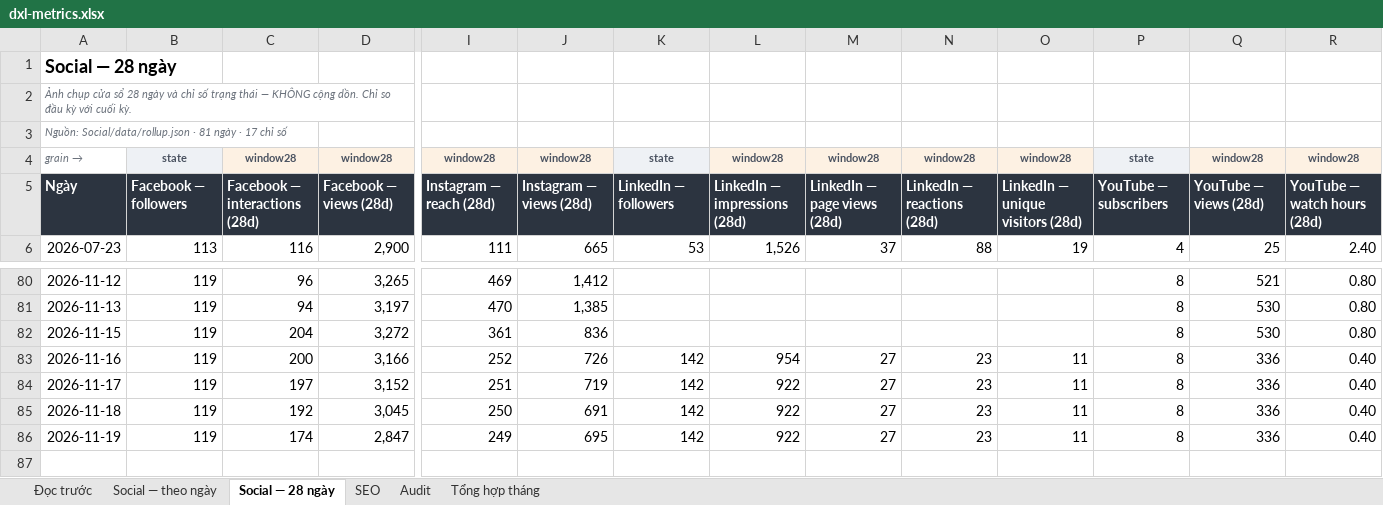
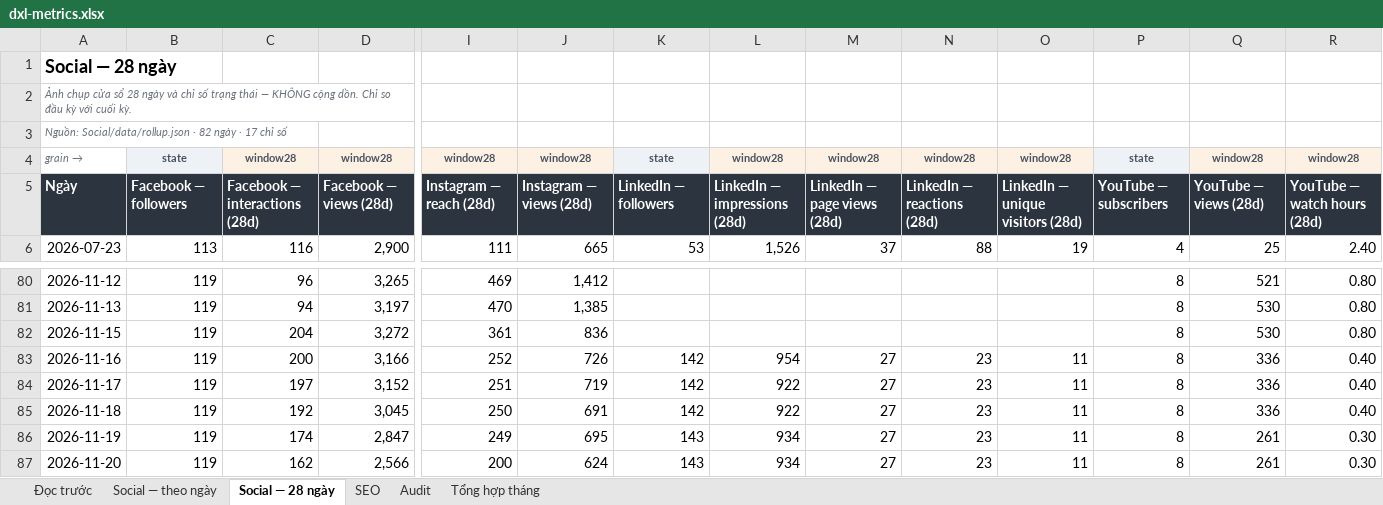
Before and after one commit to tram-fdx/dxl-social-dashboard-site, an Excel workbook: dxl-metrics.xlsx, sheet Social — 28 ngày, drawn as a sheet; only a part is shown, gaps mark what is left out; values as stored, in another font and other column widths than the file's, no borders; rows hold the shown columns only; the diff names each change by its address in the sheet, - before the commit and + after, or states it on an @@ line.

```diff
--- a/dxl-metrics.xlsx (sheet Social — 28 ngày)
+++ b/dxl-metrics.xlsx (sheet Social — 28 ngày)
-A3: …Social/data/rollup.json · 81 ngày ·…
+A3: …Social/data/rollup.json · 82 ngày ·…
-K86: 142
+K86: 143
-L86: 922
+L86: 934
-Q86: 336
+Q86: 261
-R86: 0.40
+R86: 0.30
+row 87: 2026-11-20 | 119 | 162 | 2,566 | 200 | 624 | 143 | 934 | 27 | 23 | 11 | 8 | 261 | 0.30
```
Also changed, not shown: sheet Tổng hợp tháng, sheet SEO, sheet Audit, sheet Social — theo ngày, sheet Đọc trước, 7 other files.
